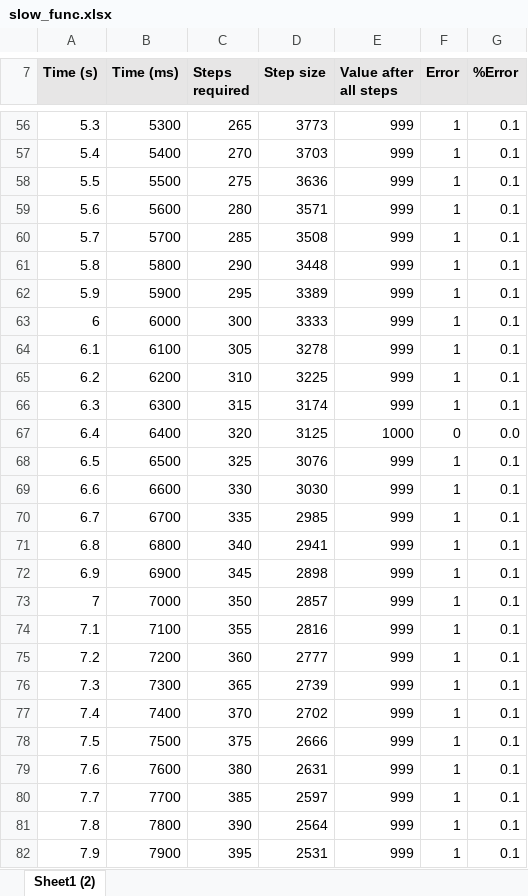
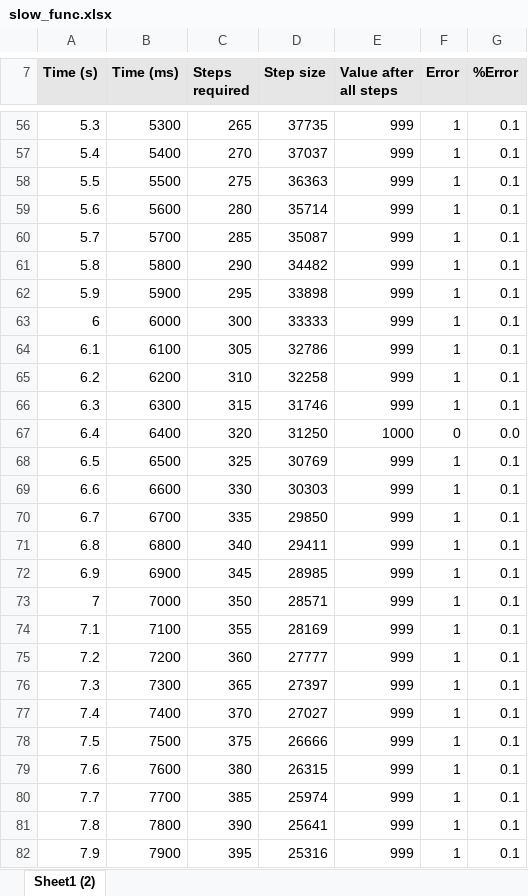
Before and after one commit to buk7456/FreeTX, an Excel workbook: doc/slow_func.xlsx, sheet Sheet1 (2), drawn as a sheet; only a part is shown, gaps mark what is left out; values as stored, in another font and other column widths than the file's, no borders; the diff covers the shown part only; the diff names each change by its address in the sheet, - before the commit and + after, or states it on an @@ line.

```diff
--- a/doc/slow_func.xlsx (sheet Sheet1 (2))
+++ b/doc/slow_func.xlsx (sheet Sheet1 (2))
-D56 (Step size): 3773
+D56 (Step size): 37735
-D57 (Step size): 3703
+D57 (Step size): 37037
-D58 (Step size): 3636
+D58 (Step size): 36363
-D59 (Step size): 3571
+D59 (Step size): 35714
-D60 (Step size): 3508
+D60 (Step size): 35087
-D61 (Step size): 3448
+D61 (Step size): 34482
-D62 (Step size): 3389
+D62 (Step size): 33898
-D63 (Step size): 3333
+D63 (Step size): 33333
-D64 (Step size): 3278
+D64 (Step size): 32786
-D65 (Step size): 3225
+D65 (Step size): 32258
-D66 (Step size): 3174
+D66 (Step size): 31746
-D67 (Step size): 3125
+D67 (Step size): 31250
-D68 (Step size): 3076
+D68 (Step size): 30769
-D69 (Step size): 3030
+D69 (Step size): 30303
-D70 (Step size): 2985
+D70 (Step size): 29850
-D71 (Step size): 2941
+D71 (Step size): 29411
-D72 (Step size): 2898
+D72 (Step size): 28985
-D73 (Step size): 2857
+D73 (Step size): 28571
-D74 (Step size): 2816
+D74 (Step size): 28169
-D75 (Step size): 2777
+D75 (Step size): 27777
-D76 (Step size): 2739
+D76 (Step size): 27397
-D77 (Step size): 2702
+D77 (Step size): 27027
-D78 (Step size): 2666
+D78 (Step size): 26666
-D79 (Step size): 2631
+D79 (Step size): 26315
-D80 (Step size): 2597
+D80 (Step size): 25974
-D81 (Step size): 2564
+D81 (Step size): 25641
-D82 (Step size): 2531
+D82 (Step size): 25316
```
Also changed, not shown: 307 edited cells elsewhere in this sheet.
